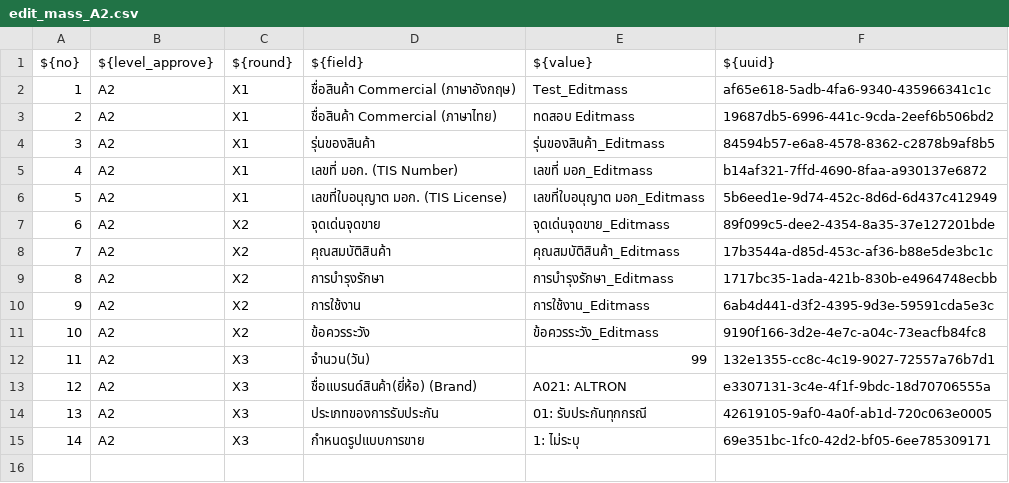
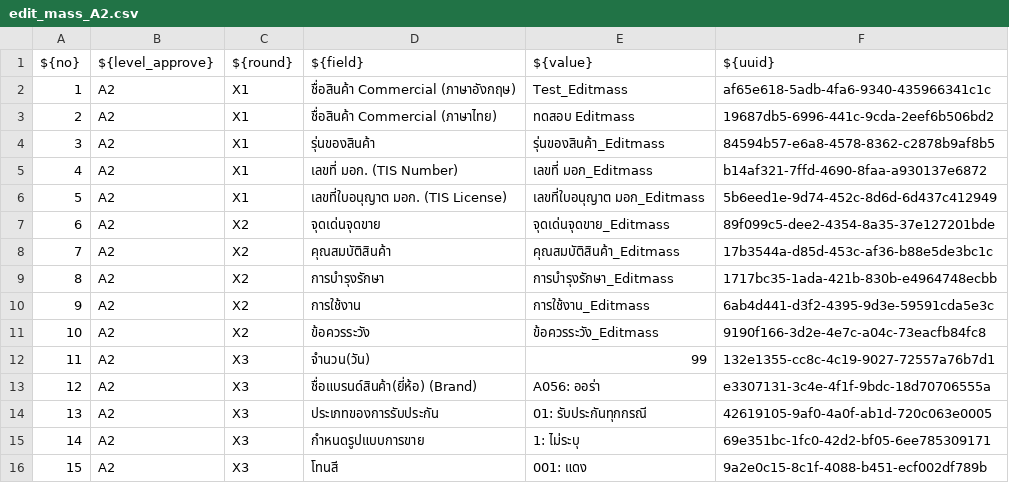
Before and after one commit to Guntaeng/art_editmass, a CSV file: resources/edit_mass_A2.csv, drawn as a sheet.

```diff
--- a/resources/edit_mass_A2.csv
+++ b/resources/edit_mass_A2.csv
@@ -12,4 +12,5 @@ ${no},${level_approve},${round},${field},${value},${uuid}
 11,A2,X3,จำนวน(วัน),99,132e1355-cc8c-4c19-9027-72557a76b7d1
-12,A2,X3,ชื่อแบรนด์สินค้า(ยี่ห้อ) (Brand),A021: ALTRON,e3307131-3c4e-4f1f-9bdc-18d70706555a
+12,A2,X3,ชื่อแบรนด์สินค้า(ยี่ห้อ) (Brand),A056: ออร่า,e3307131-3c4e-4f1f-9bdc-18d70706555a
 13,A2,X3,ประเภทของการรับประกัน,01: รับประกันทุกกรณี,42619105-9af0-4a0f-ab1d-720c063e0005
 14,A2,X3,กำหนดรูปแบบการขาย,1: ไม่ระบุ,69e351bc-1fc0-42d2-bf05-6ee785309171
+15,A2,X3,โทนสี,001: แดง,9a2e0c15-8c1f-4088-b451-ecf002df789b
```
Also changed, not shown: 39 other files.
